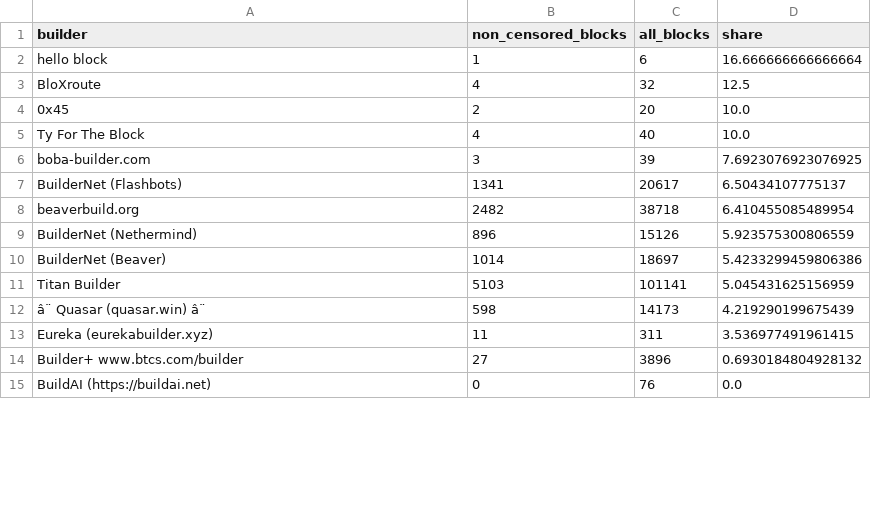
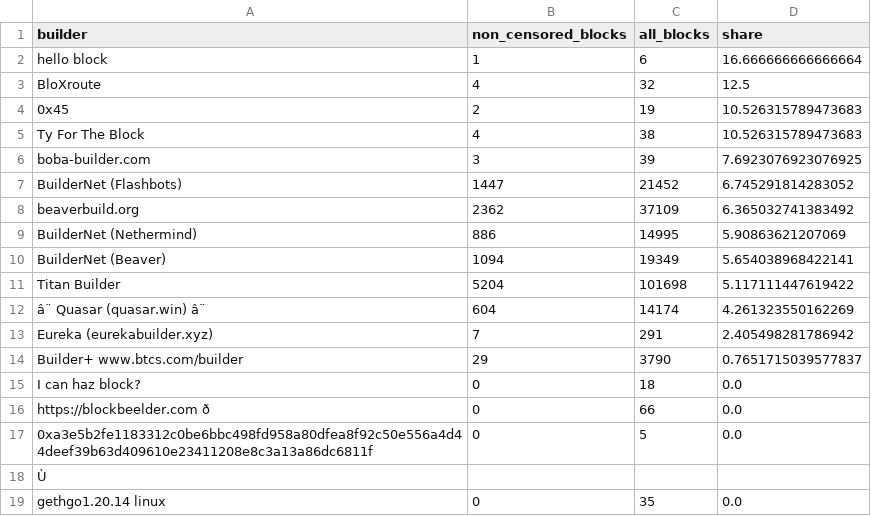
Before and after one commit to nerolation/censorship.pics, a CSV file: data/builder_stats.csv, drawn as a sheet; only a part is shown; the shorter side is filled out with more unchanged rows; the diff covers the shown part only; the diff names each change by its address in the sheet, - before the commit and + after, or states it on an @@ line.

```diff
--- a/data/builder_stats.csv
+++ b/data/builder_stats.csv
-C4 (all_blocks): 20
+C4 (all_blocks): 19
-D4:D5 (share): 10.0
+D4:D5 (share): 10.526315789473683
-C5 (all_blocks): 40
+C5 (all_blocks): 38
-B7 (non_censored_blocks): 1341
+B7 (non_censored_blocks): 1447
-C7 (all_blocks): 20617
+C7 (all_blocks): 21452
-D7 (share): 6.50434107775137
+D7 (share): 6.745291814283052
-B8 (non_censored_blocks): 2482
+B8 (non_censored_blocks): 2362
-C8 (all_blocks): 38718
+C8 (all_blocks): 37109
-D8 (share): 6.410455085489954
+D8 (share): 6.365032741383492
-B9 (non_censored_blocks): 896
+B9 (non_censored_blocks): 886
-C9 (all_blocks): 15126
+C9 (all_blocks): 14995
-D9 (share): 5.923575300806559
+D9 (share): 5.90863621207069
-B10 (non_censored_blocks): 1014
+B10 (non_censored_blocks): 1094
-C10 (all_blocks): 18697
+C10 (all_blocks): 19349
-D10 (share): 5.4233299459806386
+D10 (share): 5.654038968422141
-B11 (non_censored_blocks): 5103
+B11 (non_censored_blocks): 5204
-C11 (all_blocks): 101141
+C11 (all_blocks): 101698
-D11 (share): 5.045431625156959
+D11 (share): 5.117111447619422
-B12 (non_censored_blocks): 598
+B12 (non_censored_blocks): 604
-C12 (all_blocks): 14173
+C12 (all_blocks): 14174
-D12 (share): 4.219290199675439
+D12 (share): 4.261323550162269
-B13 (non_censored_blocks): 11
+B13 (non_censored_blocks): 7
-C13 (all_blocks): 311
+C13 (all_blocks): 291
-D13 (share): 3.536977491961415
+D13 (share): 2.405498281786942
-B14 (non_censored_blocks): 27
+B14 (non_censored_blocks): 29
-C14 (all_blocks): 3896
+C14 (all_blocks): 3790
-D14 (share): 0.6930184804928132
+D14 (share): 0.7651715039577837
@@ row 18 moved to row 15: I can haz block? @@
+row 16: https://blockbeelder.com ð | 0 | 66 | 0.0
+row 17: 0xa3e5b2fe1183312c0be6bbc498fd958a80dfea8f92c50e556a4d44deef39b63d409610e23411208e8c3a13a86dc6811f | 0 | 5 | 0.0
@@ row 24 moved to row 18: Ù @@
+row 19: gethgo1.20.14 linux | 0 | 35 | 0.0
```
Also changed, not shown: 1 added row, 4 removed rows and 6 edited cells elsewhere in this file, data/builder_censorship_share.csv, data/censorship_stats.csv, 4 other files.
